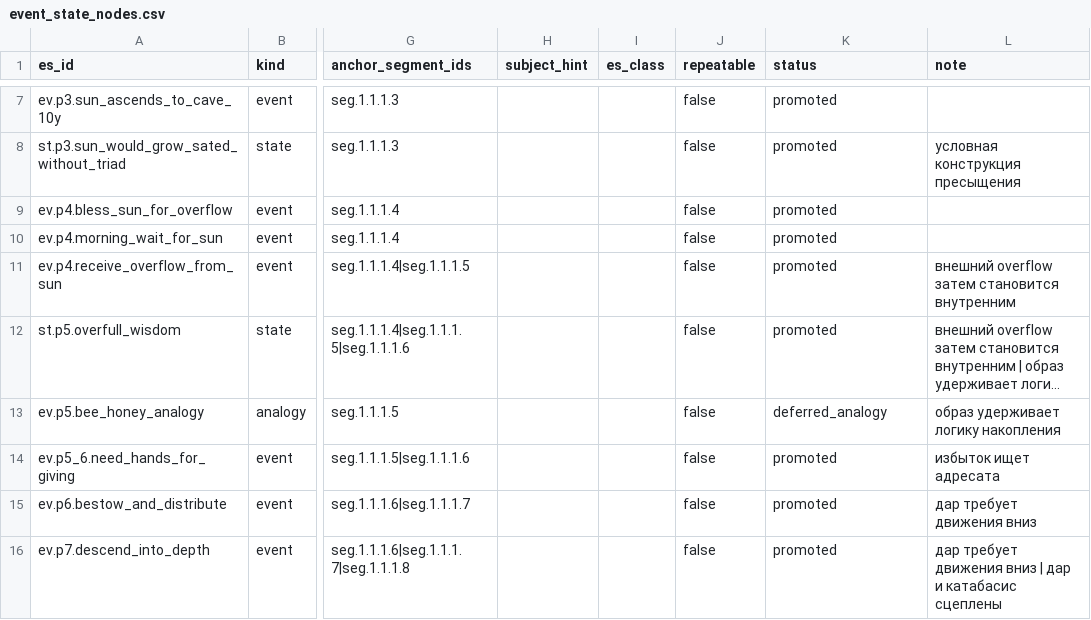
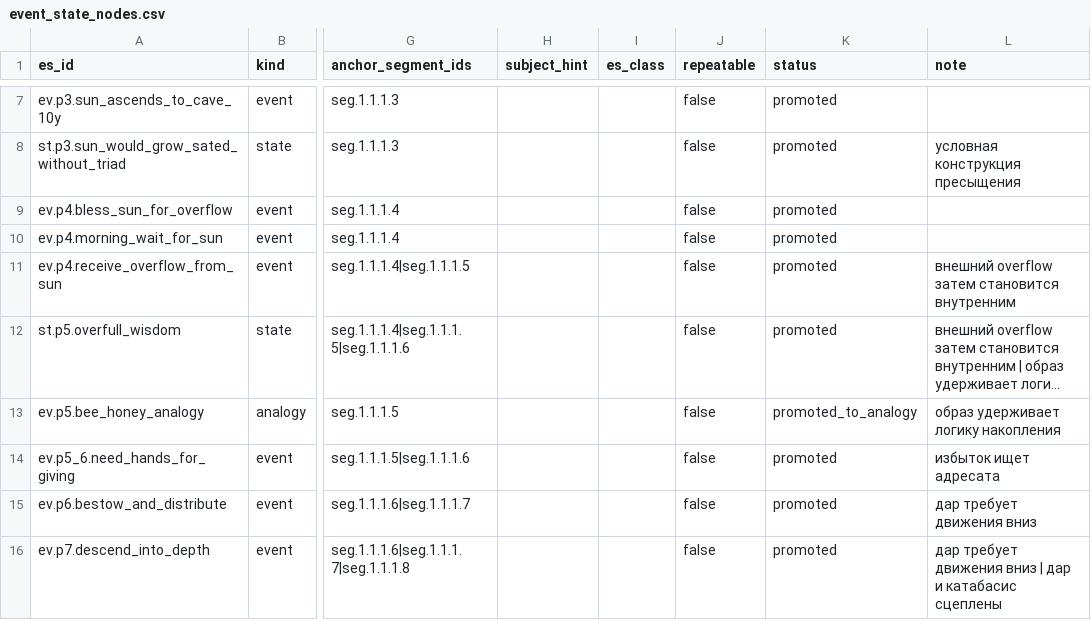
Before and after one commit to 8Dionysus/Tree-of-Sophia, a CSV file: intake/thus-spoke-zarathustra/prologue-1/mode-b/event_state_nodes.csv, drawn as a sheet; only a part is shown, gaps mark what is left out; long unchanged cells end in …; the diff names each change by its address in the sheet, - before the commit and + after, or states it on an @@ line.

```diff
--- a/intake/thus-spoke-zarathustra/prologue-1/mode-b/event_state_nodes.csv
+++ b/intake/thus-spoke-zarathustra/prologue-1/mode-b/event_state_nodes.csv
-K13 (status): deferred_analogy
+K13 (status): promoted_to_analogy
```
Also changed, not shown: intake/thus-spoke-zarathustra/prologue-1/mode-b/edges.csv, intake/thus-spoke-zarathustra/prologue-1/mode-b/principles.csv, 31 other files.
